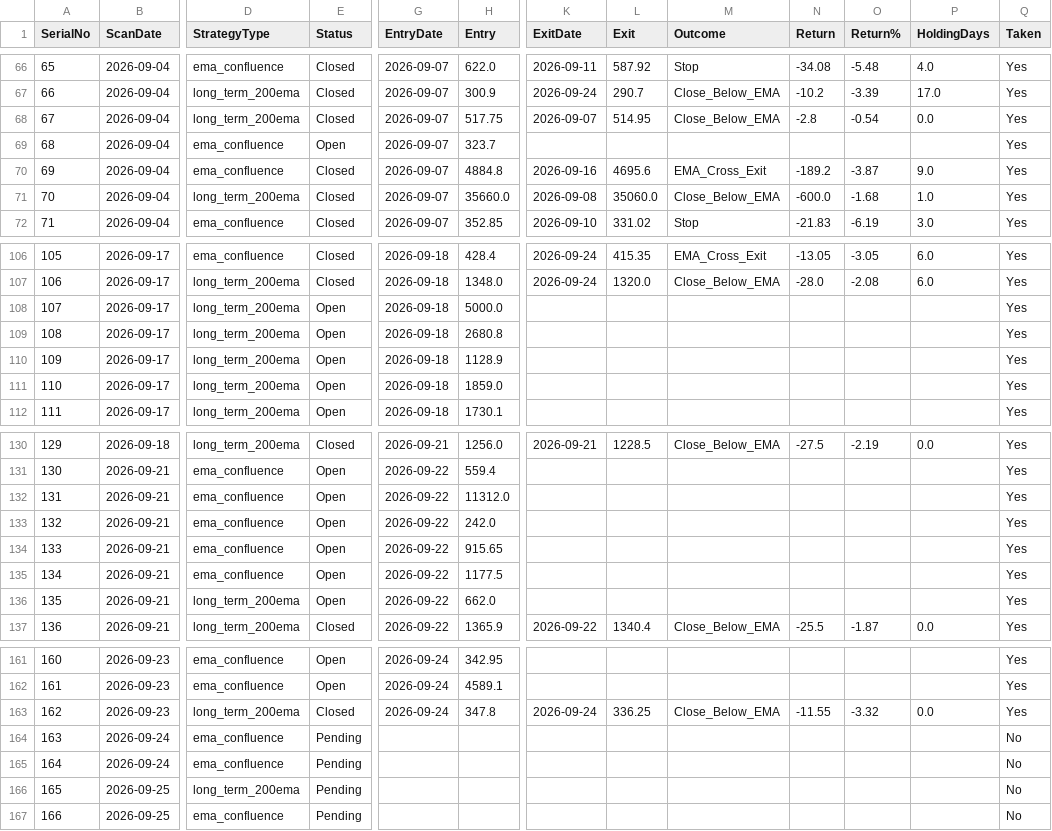
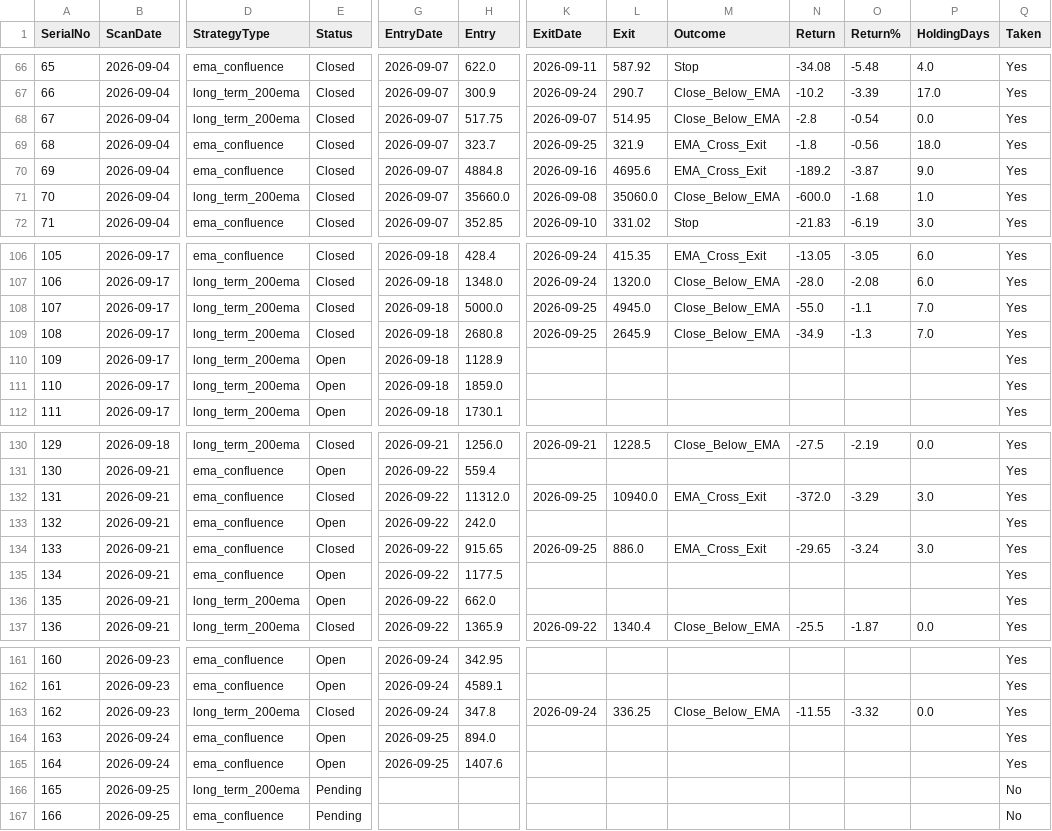
Before and after one commit to Jinish2023/ema_swing, a CSV file: results.csv, drawn as a sheet; only a part is shown, gaps mark what is left out; the diff names each change by its address in the sheet, - before the commit and + after, or states it on an @@ line.

Commit message:
Update results.csv (track)

```diff
--- a/results.csv
+++ b/results.csv
-E69 (Status): Open
+E69 (Status): Closed
-K69 (ExitDate): (empty)
+K69 (ExitDate): 2026-09-25
-L69 (Exit): (empty)
+L69 (Exit): 321.9
-M69 (Outcome): (empty)
+M69 (Outcome): EMA_Cross_Exit
-N69 (Return): (empty)
+N69 (Return): -1.8
-O69 (Return%): (empty)
+O69 (Return%): -0.56
-P69 (HoldingDays): (empty)
+P69 (HoldingDays): 18.0
-E108:E109 (Status): Open
+E108:E109 (Status): Closed
-K108:K109 (ExitDate): (empty)
+K108:K109 (ExitDate): 2026-09-25
-L108 (Exit): (empty)
+L108 (Exit): 4945.0
-M108:M109 (Outcome): (empty)
+M108:M109 (Outcome): Close_Below_EMA
-N108 (Return): (empty)
+N108 (Return): -55.0
-O108 (Return%): (empty)
+O108 (Return%): -1.1
-P108:P109 (HoldingDays): (empty)
+P108:P109 (HoldingDays): 7.0
-L109 (Exit): (empty)
+L109 (Exit): 2645.9
-N109 (Return): (empty)
+N109 (Return): -34.9
-O109 (Return%): (empty)
+O109 (Return%): -1.3
-E132 (Status): Open
+E132 (Status): Closed
-K132 (ExitDate): (empty)
+K132 (ExitDate): 2026-09-25
-L132 (Exit): (empty)
+L132 (Exit): 10940.0
-M132 (Outcome): (empty)
+M132 (Outcome): EMA_Cross_Exit
-N132 (Return): (empty)
+N132 (Return): -372.0
-O132 (Return%): (empty)
+O132 (Return%): -3.29
-P132 (HoldingDays): (empty)
+P132 (HoldingDays): 3.0
-E134 (Status): Open
+E134 (Status): Closed
-K134 (ExitDate): (empty)
+K134 (ExitDate): 2026-09-25
-L134 (Exit): (empty)
+L134 (Exit): 886.0
-M134 (Outcome): (empty)
+M134 (Outcome): EMA_Cross_Exit
-N134 (Return): (empty)
+N134 (Return): -29.65
-O134 (Return%): (empty)
+O134 (Return%): -3.24
-P134 (HoldingDays): (empty)
+P134 (HoldingDays): 3.0
-E164:E165 (Status): Pending
+E164:E165 (Status): Open
-G164:G165 (EntryDate): (empty)
+G164:G165 (EntryDate): 2026-09-25
-H164 (Entry): (empty)
+H164 (Entry): 894.0
-Q164:Q165 (Taken): No
+Q164:Q165 (Taken): Yes
-H165 (Entry): (empty)
+H165 (Entry): 1407.6
```
